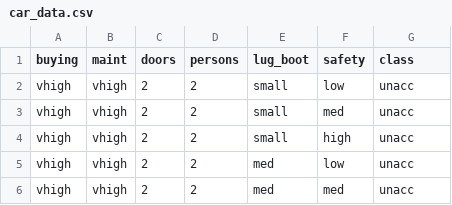
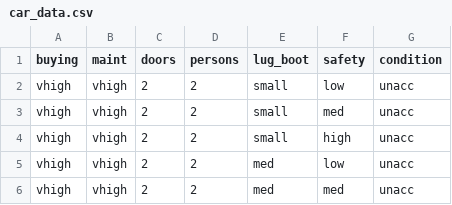
Before and after one commit to elien2020/Devoir2, a CSV file: car_data.csv, drawn as a sheet; only a part is shown.

Commit message:
Update car_data.csv

```diff
--- a/car_data.csv
+++ b/car_data.csv
@@ -1,2 +1,2 @@
-buying,maint,doors,persons,lug_boot,safety,class
+buying,maint,doors,persons,lug_boot,safety,condition
 vhigh,vhigh,2,2,small,low,unacc
```
